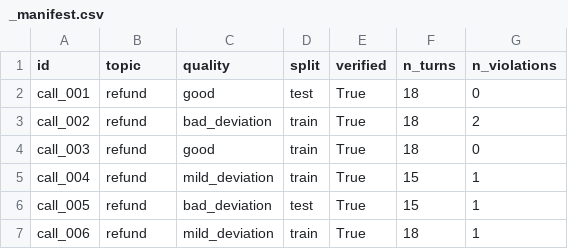
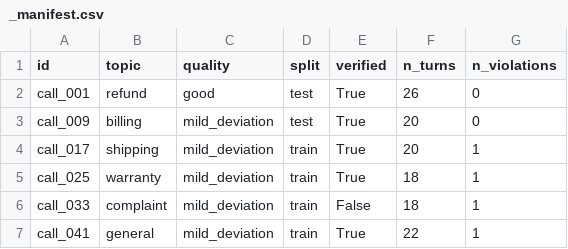
Before and after one commit to mdsaqib0413/conversational-quality-audit-agent, a CSV file: data/transcripts/_manifest.csv, drawn as a sheet.

```diff
--- a/data/transcripts/_manifest.csv
+++ b/data/transcripts/_manifest.csv
@@ -1,7 +1,7 @@
 id,topic,quality,split,verified,n_turns,n_violations
-call_001,refund,good,test,True,18,0
-call_002,refund,bad_deviation,train,True,18,2
-call_003,refund,good,train,True,18,0
-call_004,refund,mild_deviation,train,True,15,1
-call_005,refund,bad_deviation,test,True,15,1
-call_006,refund,mild_deviation,train,True,18,1
+call_001,refund,good,test,True,26,0
+call_009,billing,mild_deviation,test,True,20,0
+call_017,shipping,mild_deviation,train,True,20,1
+call_025,warranty,mild_deviation,train,True,18,1
+call_033,complaint,mild_deviation,train,False,18,1
+call_041,general,mild_deviation,train,True,22,1
```
Also changed, not shown: 21 other files.
